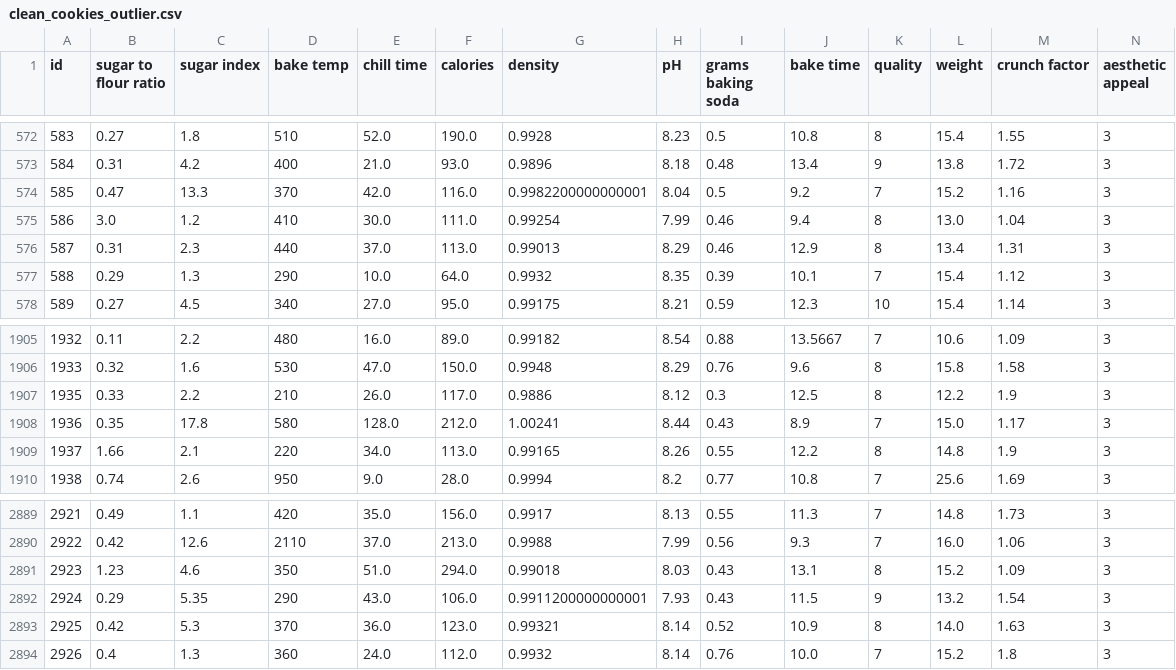
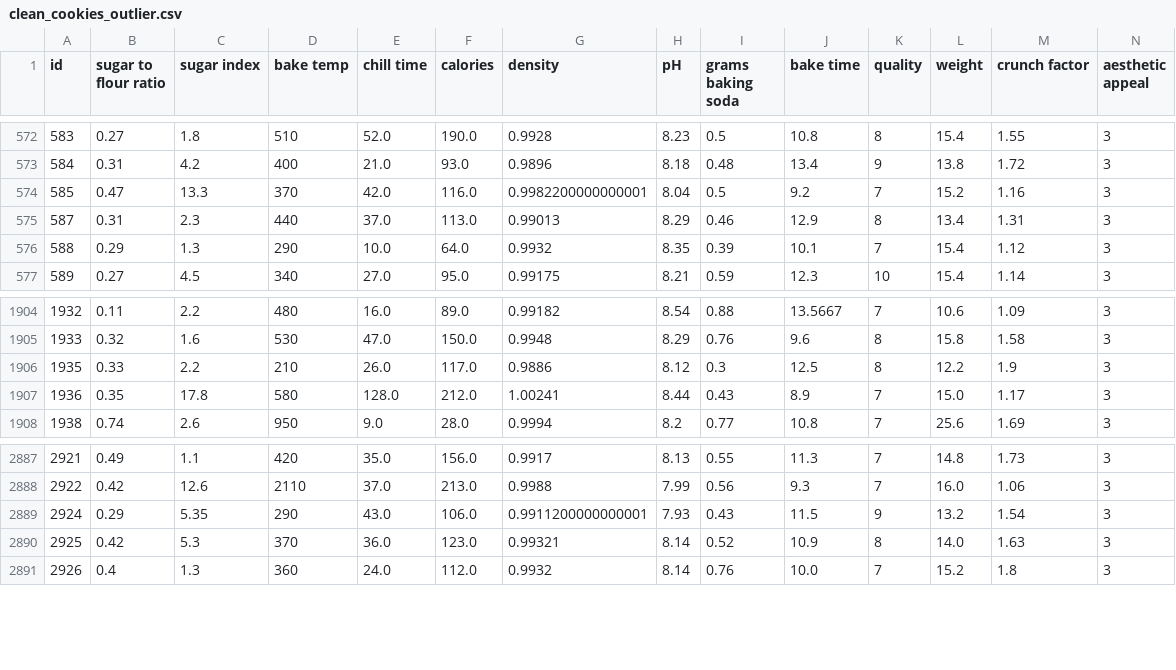
Before and after one commit to alvarofc/DatathonIH, a CSV file: clean_cookies_outlier.csv, drawn as a sheet; only a part is shown, gaps mark what is left out; rows hold the shown columns only; the diff names each change by its address in the sheet, - before the commit and + after, or states it on an @@ line.

Commit message:
New data without outliers

```diff
--- a/clean_cookies_outlier.csv
+++ b/clean_cookies_outlier.csv
-row 575: 586 | 3.0 | 1.2 | 410 | 30.0 | 111.0 | 0.99254 | 7.99 | 0.46 | 9.4 | 8 | 13.0 | 1.04 | 3
-row 1909: 1937 | 1.66 | 2.1 | 220 | 34.0 | 113.0 | 0.99165 | 8.26 | 0.55 | 12.2 | 8 | 14.8 | 1.9 | 3
-row 2891: 2923 | 1.23 | 4.6 | 350 | 51.0 | 294.0 | 0.99018 | 8.03 | 0.43 | 13.1 | 8 | 15.2 | 1.09 | 3
```
